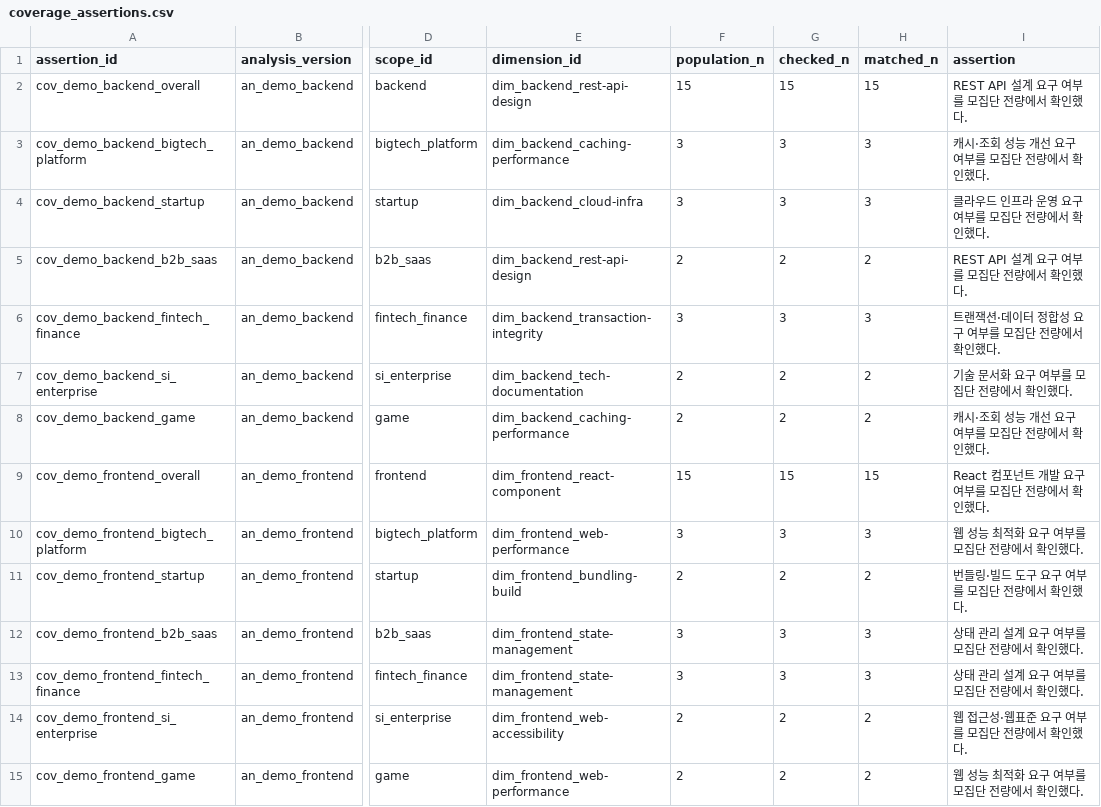
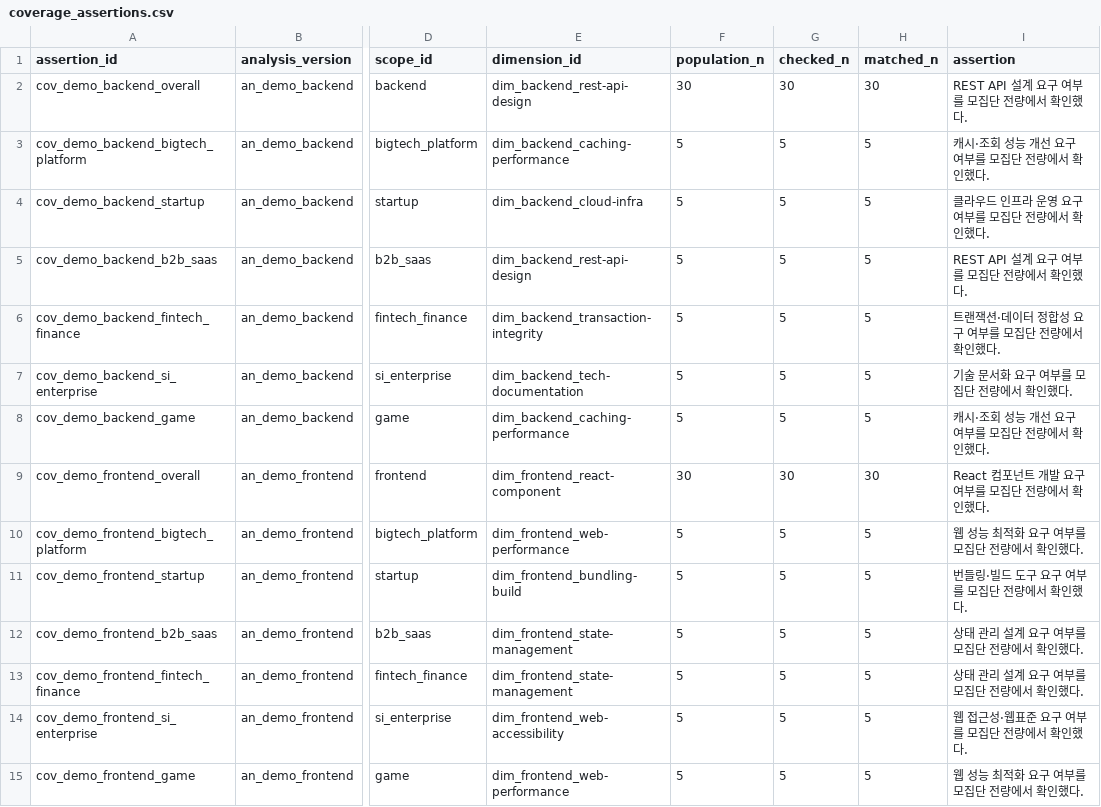
Before and after one commit to Mureung1/hub-showcase, a CSV file: agent/data/demo_seed/coverage_assertions.csv, drawn as a sheet; only a part is shown, gaps mark what is left out; the diff covers the shown part only; the diff names each change by its address in the sheet, - before the commit and + after, or states it on an @@ line.

Commit message:
feat: expand demo seed postings to thirty

```diff
--- a/agent/data/demo_seed/coverage_assertions.csv
+++ b/agent/data/demo_seed/coverage_assertions.csv
-F2 (population_n): 15
+F2 (population_n): 30
-G2 (checked_n): 15
+G2 (checked_n): 30
-H2 (matched_n): 15
+H2 (matched_n): 30
-F3:F4 (population_n): 3
+F3:F4 (population_n): 5
-G3:G4 (checked_n): 3
+G3:G4 (checked_n): 5
-H3:H4 (matched_n): 3
+H3:H4 (matched_n): 5
-F5 (population_n): 2
+F5 (population_n): 5
-G5 (checked_n): 2
+G5 (checked_n): 5
-H5 (matched_n): 2
+H5 (matched_n): 5
-F6 (population_n): 3
+F6 (population_n): 5
-G6 (checked_n): 3
+G6 (checked_n): 5
-H6 (matched_n): 3
+H6 (matched_n): 5
-F7:F8 (population_n): 2
+F7:F8 (population_n): 5
-G7:G8 (checked_n): 2
+G7:G8 (checked_n): 5
-H7:H8 (matched_n): 2
+H7:H8 (matched_n): 5
-F9 (population_n): 15
+F9 (population_n): 30
-G9 (checked_n): 15
+G9 (checked_n): 30
-H9 (matched_n): 15
+H9 (matched_n): 30
-F10 (population_n): 3
+F10 (population_n): 5
-G10 (checked_n): 3
+G10 (checked_n): 5
-H10 (matched_n): 3
+H10 (matched_n): 5
-F11 (population_n): 2
+F11 (population_n): 5
-G11 (checked_n): 2
+G11 (checked_n): 5
-H11 (matched_n): 2
+H11 (matched_n): 5
-F12:F13 (population_n): 3
+F12:F13 (population_n): 5
-G12:G13 (checked_n): 3
+G12:G13 (checked_n): 5
-H12:H13 (matched_n): 3
+H12:H13 (matched_n): 5
-F14:F15 (population_n): 2
+F14:F15 (population_n): 5
-G14:G15 (checked_n): 2
+G14:G15 (checked_n): 5
-H14:H15 (matched_n): 2
+H14:H15 (matched_n): 5
```
Also changed, not shown: 146 edited cells elsewhere in this file, agent/data/demo_seed/analysis_claim_evidence.csv, agent/data/demo_seed/analysis_claims.csv, 48 other files.
